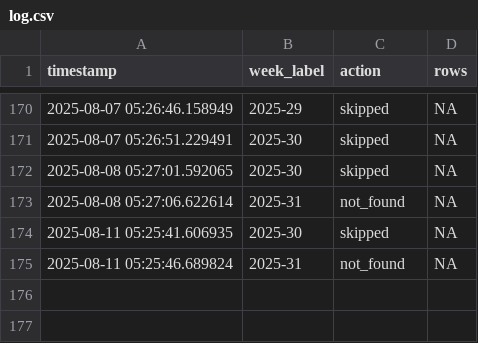
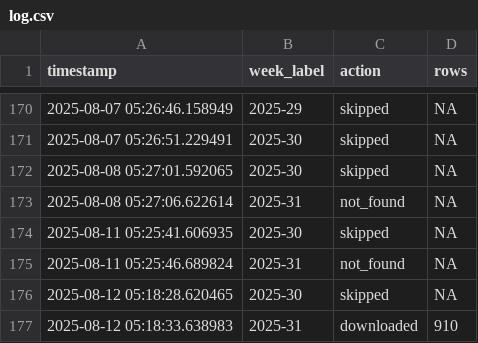
Before and after one commit to ryomakom-en/infectious_diseases_trend, a CSV file: logs/log.csv, drawn as a sheet; only a part is shown, gaps mark what is left out.

```diff
--- a/logs/log.csv
+++ b/logs/log.csv
@@ -175 +175,3 @@ timestamp,week_label,action,rows
 2025-08-11 05:25:46.689824,2025-31,not_found,NA
+2025-08-12 05:18:28.620465,2025-30,skipped,NA
+2025-08-12 05:18:33.638983,2025-31,downloaded,910
```
Also changed, not shown: 3 other files.
